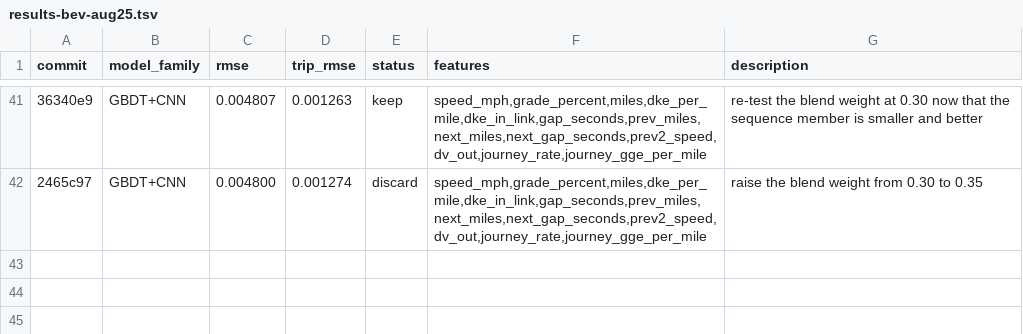
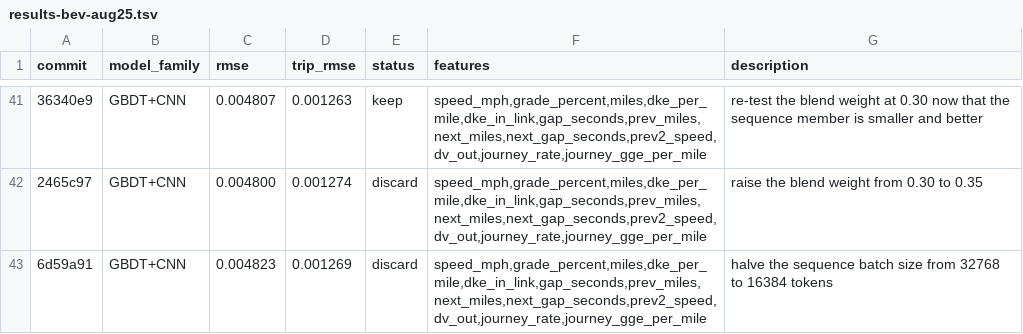
Before and after one commit to NatLabRockies/teta-autoresearch-powertrain, a TSV file: results/results-bev-aug25.tsv, drawn as a sheet; only a part is shown, gaps mark what is left out; the diff names each change by its address in the sheet, - before the commit and + after, or states it on an @@ line.

Commit message:
revert exp41: both metrics worse at half the batch size

```diff
--- a/results/results-bev-aug25.tsv
+++ b/results/results-bev-aug25.tsv
+row 43: 6d59a91 | GBDT+CNN | 0.004823 | 0.001269 | discard | speed_mph,grade_percent,miles,dke_per_mile,dke_in_link,gap_seconds,prev_miles,next_miles,next_gap_seconds,prev2_speed,dv_out,journey_rate,journey_gge_per_mile | halve the sequence batch size from 32768 to 16384 tokens
```
Also changed, not shown: 3 other files.
